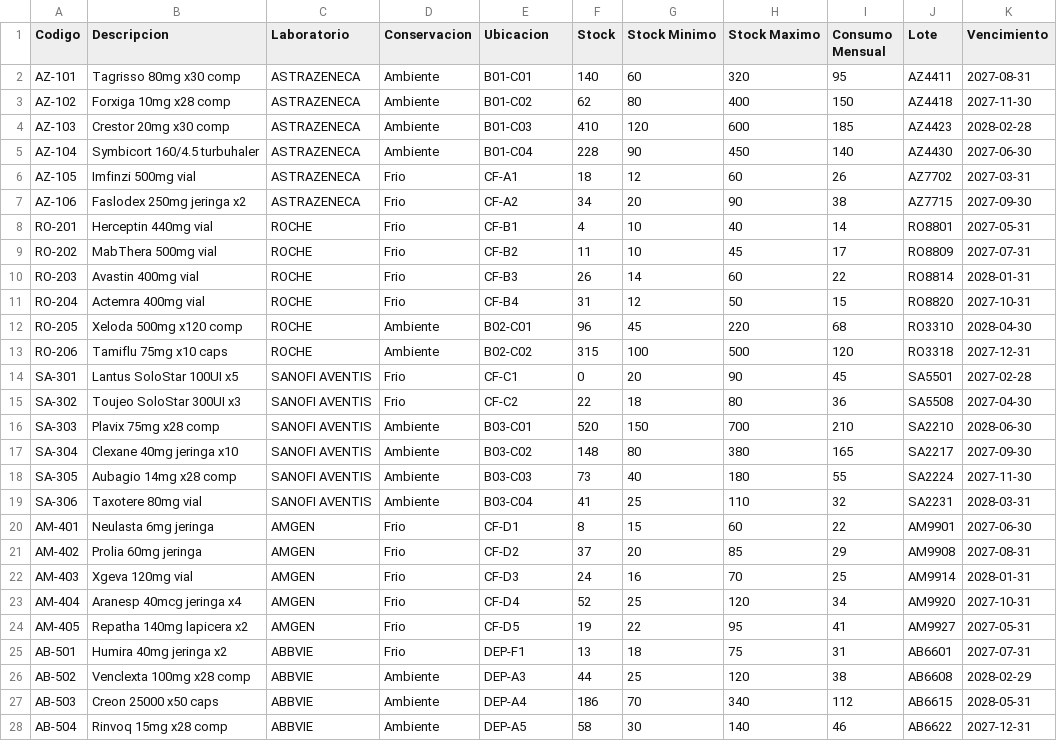
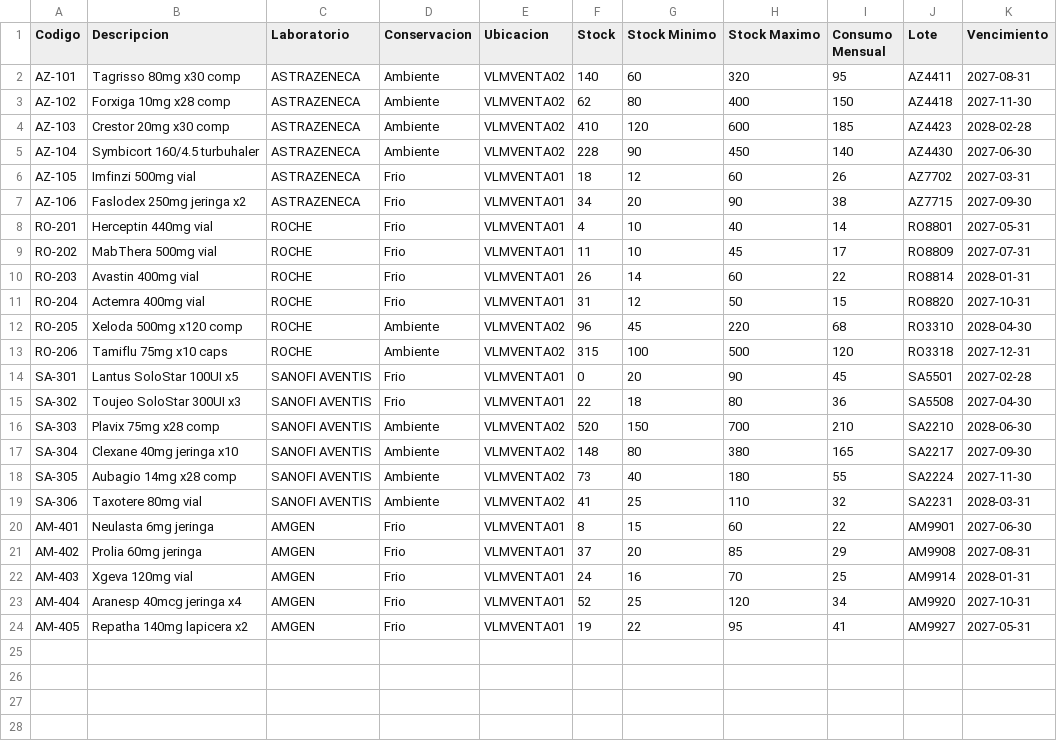
Before and after one commit to iHe1998/cype-stock, a CSV file: data/plantilla_vlm.csv, drawn as a sheet; only a part is shown; the diff covers the shown part only.

```diff
--- a/data/plantilla_vlm.csv
+++ b/data/plantilla_vlm.csv
@@ -1,28 +1,24 @@
 Codigo,Descripcion,Laboratorio,Conservacion,Ubicacion,Stock,Stock Minimo,Stock Maximo,Consumo Mensual,Lote,Vencimiento
-AZ-101,Tagrisso 80mg x30 comp,ASTRAZENECA,Ambiente,B01-C01,140,60,320,95,AZ4411,2027-08-31
-AZ-102,Forxiga 10mg x28 comp,ASTRAZENECA,Ambiente,B01-C02,62,80,400,150,AZ4418,2027-11-30
-AZ-103,Crestor 20mg x30 comp,ASTRAZENECA,Ambiente,B01-C03,410,120,600,185,AZ4423,2028-02-28
-AZ-104,Symbicort 160/4.5 turbuhaler,ASTRAZENECA,Ambiente,B01-C04,228,90,450,140,AZ4430,2027-06-30
-AZ-105,Imfinzi 500mg vial,ASTRAZENECA,Frio,CF-A1,18,12,60,26,AZ7702,2027-03-31
-AZ-106,Faslodex 250mg jeringa x2,ASTRAZENECA,Frio,CF-A2,34,20,90,38,AZ7715,2027-09-30
-RO-201,Herceptin 440mg vial,ROCHE,Frio,CF-B1,4,10,40,14,RO8801,2027-05-31
-RO-202,MabThera 500mg vial,ROCHE,Frio,CF-B2,11,10,45,17,RO8809,2027-07-31
-RO-203,Avastin 400mg vial,ROCHE,Frio,CF-B3,26,14,60,22,RO8814,2028-01-31
-RO-204,Actemra 400mg vial,ROCHE,Frio,CF-B4,31,12,50,15,RO8820,2027-10-31
-RO-205,Xeloda 500mg x120 comp,ROCHE,Ambiente,B02-C01,96,45,220,68,RO3310,2028-04-30
-RO-206,Tamiflu 75mg x10 caps,ROCHE,Ambiente,B02-C02,315,100,500,120,RO3318,2027-12-31
-SA-301,Lantus SoloStar 100UI x5,SANOFI AVENTIS,Frio,CF-C1,0,20,90,45,SA5501,2027-02-28
-SA-302,Toujeo SoloStar 300UI x3,SANOFI AVENTIS,Frio,CF-C2,22,18,80,36,SA5508,2027-04-30
-SA-303,Plavix 75mg x28 comp,SANOFI AVENTIS,Ambiente,B03-C01,520,150,700,210,SA2210,2028-06-30
-SA-304,Clexane 40mg jeringa x10,SANOFI AVENTIS,Ambiente,B03-C02,148,80,380,165,SA2217,2027-09-30
-SA-305,Aubagio 14mg x28 comp,SANOFI AVENTIS,Ambiente,B03-C03,73,40,180,55,SA2224,2027-11-30
-SA-306,Taxotere 80mg vial,SANOFI AVENTIS,Ambiente,B03-C04,41,25,110,32,SA2231,2028-03-31
-AM-401,Neulasta 6mg jeringa,AMGEN,Frio,CF-D1,8,15,60,22,AM9901,2027-06-30
-AM-402,Prolia 60mg jeringa,AMGEN,Frio,CF-D2,37,20,85,29,AM9908,2027-08-31
-AM-403,Xgeva 120mg vial,AMGEN,Frio,CF-D3,24,16,70,25,AM9914,2028-01-31
-AM-404,Aranesp 40mcg jeringa x4,AMGEN,Frio,CF-D4,52,25,120,34,AM9920,2027-10-31
-AM-405,Repatha 140mg lapicera x2,AMGEN,Frio,CF-D5,19,22,95,41,AM9927,2027-05-31
-AB-501,Humira 40mg jeringa x2,ABBVIE,Frio,DEP-F1,13,18,75,31,AB6601,2027-07-31
-AB-502,Venclexta 100mg x28 comp,ABBVIE,Ambiente,DEP-A3,44,25,120,38,AB6608,2028-02-29
-AB-503,Creon 25000 x50 caps,ABBVIE,Ambiente,DEP-A4,186,70,340,112,AB6615,2028-05-31
-AB-504,Rinvoq 15mg x28 comp,ABBVIE,Ambiente,DEP-A5,58,30,140,46,AB6622,2027-12-31
+AZ-101,Tagrisso 80mg x30 comp,ASTRAZENECA,Ambiente,VLMVENTA02,140,60,320,95,AZ4411,2027-08-31
+AZ-102,Forxiga 10mg x28 comp,ASTRAZENECA,Ambiente,VLMVENTA02,62,80,400,150,AZ4418,2027-11-30
+AZ-103,Crestor 20mg x30 comp,ASTRAZENECA,Ambiente,VLMVENTA02,410,120,600,185,AZ4423,2028-02-28
+AZ-104,Symbicort 160/4.5 turbuhaler,ASTRAZENECA,Ambiente,VLMVENTA02,228,90,450,140,AZ4430,2027-06-30
+AZ-105,Imfinzi 500mg vial,ASTRAZENECA,Frio,VLMVENTA01,18,12,60,26,AZ7702,2027-03-31
+AZ-106,Faslodex 250mg jeringa x2,ASTRAZENECA,Frio,VLMVENTA01,34,20,90,38,AZ7715,2027-09-30
+RO-201,Herceptin 440mg vial,ROCHE,Frio,VLMVENTA01,4,10,40,14,RO8801,2027-05-31
+RO-202,MabThera 500mg vial,ROCHE,Frio,VLMVENTA01,11,10,45,17,RO8809,2027-07-31
+RO-203,Avastin 400mg vial,ROCHE,Frio,VLMVENTA01,26,14,60,22,RO8814,2028-01-31
+RO-204,Actemra 400mg vial,ROCHE,Frio,VLMVENTA01,31,12,50,15,RO8820,2027-10-31
+RO-205,Xeloda 500mg x120 comp,ROCHE,Ambiente,VLMVENTA02,96,45,220,68,RO3310,2028-04-30
+RO-206,Tamiflu 75mg x10 caps,ROCHE,Ambiente,VLMVENTA02,315,100,500,120,RO3318,2027-12-31
+SA-301,Lantus SoloStar 100UI x5,SANOFI AVENTIS,Frio,VLMVENTA01,0,20,90,45,SA5501,2027-02-28
+SA-302,Toujeo SoloStar 300UI x3,SANOFI AVENTIS,Frio,VLMVENTA01,22,18,80,36,SA5508,2027-04-30
+SA-303,Plavix 75mg x28 comp,SANOFI AVENTIS,Ambiente,VLMVENTA02,520,150,700,210,SA2210,2028-06-30
+SA-304,Clexane 40mg jeringa x10,SANOFI AVENTIS,Ambiente,VLMVENTA02,148,80,380,165,SA2217,2027-09-30
+SA-305,Aubagio 14mg x28 comp,SANOFI AVENTIS,Ambiente,VLMVENTA02,73,40,180,55,SA2224,2027-11-30
+SA-306,Taxotere 80mg vial,SANOFI AVENTIS,Ambiente,VLMVENTA02,41,25,110,32,SA2231,2028-03-31
+AM-401,Neulasta 6mg jeringa,AMGEN,Frio,VLMVENTA01,8,15,60,22,AM9901,2027-06-30
+AM-402,Prolia 60mg jeringa,AMGEN,Frio,VLMVENTA01,37,20,85,29,AM9908,2027-08-31
+AM-403,Xgeva 120mg vial,AMGEN,Frio,VLMVENTA01,24,16,70,25,AM9914,2028-01-31
+AM-404,Aranesp 40mcg jeringa x4,AMGEN,Frio,VLMVENTA01,52,25,120,34,AM9920,2027-10-31
+AM-405,Repatha 140mg lapicera x2,AMGEN,Frio,VLMVENTA01,19,22,95,41,AM9927,2027-05-31
```
Also changed, not shown: 3 removed rows elsewhere in this file, 12 other files.
